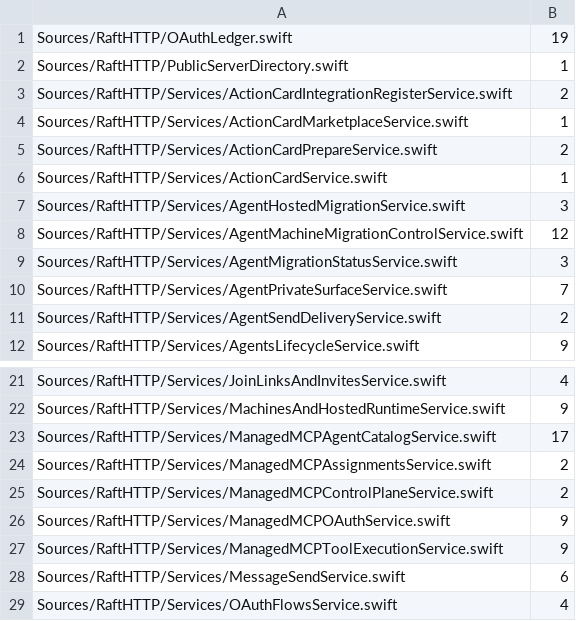
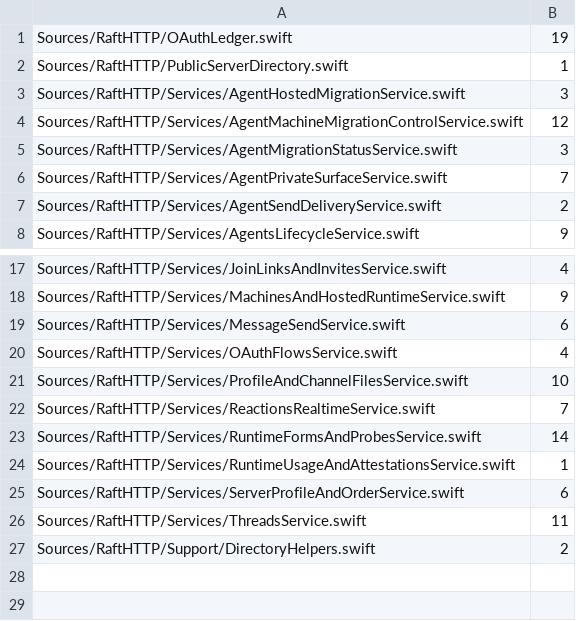
Before and after one commit to kevinzhow/raft-server-swift, a TSV file: scripts/for_testing_baseline.tsv, drawn as a sheet; only a part is shown, gaps mark what is left out; the shorter side is filled out with more unchanged rows.

Commit message:
Move ManagedMCP and ActionCard test seams into TestSupport
Moved (same name/signature, now extensions in Tests/TestSupport):
- ManagedMCPAgentCatalogSeams: task revision/claimedAt/status/completedAt/closedAt/count,
  setTaskStatus/setTaskAssignee/reopenTask, actionCardCount, idempotency key read/age,
  assigneeChangeEvents, taskEventTypes, appReminderEvents, fireAppReminder
- ManagedMCPAssignmentsSeams: addTaskWithDescription, lastTaskServerWarning
- ManagedMCPControlPlaneSeams: setManagedMCPServerEndpoint, setReadPositionSettle
- ManagedMCPOAuthSeams: announcement/image/avatar seeds and storage flags,
  setUserChannelReadCursor, agent reminder surface poke/read
- ManagedMCPToolExecutionSeams: mute state, read cursor, human role, account
  description, seedDM, card revision, mentions, stored mentions, announcement audience
- ActionCardSeams: addActionCard, actionCardState, setAgentInboxAvailable,
  setMarketplaceReviewerIds, setSendFreshnessMode, addManagedMCPServer
  (service-level ActionCardService.addManagedMCPServer inlined there and removed)

Deleted:
- pruneAgentApiIdempotencyKeysForTesting (test-only pruning logic) and its sole
  test idempotencyLedgerPrunesOnlyExpiredRowsInBoundedBatches

Baseline lines for the nine touched files removed (all now 0).

```diff
--- a/scripts/for_testing_baseline.tsv
+++ b/scripts/for_testing_baseline.tsv
@@ -2,6 +2,2 @@ Sources/RaftHTTP/OAuthLedger.swift	19
 Sources/RaftHTTP/PublicServerDirectory.swift	1
-Sources/RaftHTTP/Services/ActionCardIntegrationRegisterService.swift	2
-Sources/RaftHTTP/Services/ActionCardMarketplaceService.swift	1
-Sources/RaftHTTP/Services/ActionCardPrepareService.swift	2
-Sources/RaftHTTP/Services/ActionCardService.swift	1
 Sources/RaftHTTP/Services/AgentHostedMigrationService.swift	3
@@ -22,7 +18,2 @@ Sources/RaftHTTP/Services/JoinLinksAndInvitesService.swift	4
 Sources/RaftHTTP/Services/MachinesAndHostedRuntimeService.swift	9
-Sources/RaftHTTP/Services/ManagedMCPAgentCatalogService.swift	17
-Sources/RaftHTTP/Services/ManagedMCPAssignmentsService.swift	2
-Sources/RaftHTTP/Services/ManagedMCPControlPlaneService.swift	2
-Sources/RaftHTTP/Services/ManagedMCPOAuthService.swift	9
-Sources/RaftHTTP/Services/ManagedMCPToolExecutionService.swift	9
 Sources/RaftHTTP/Services/MessageSendService.swift	6
```
Also changed, not shown: 16 other files.
